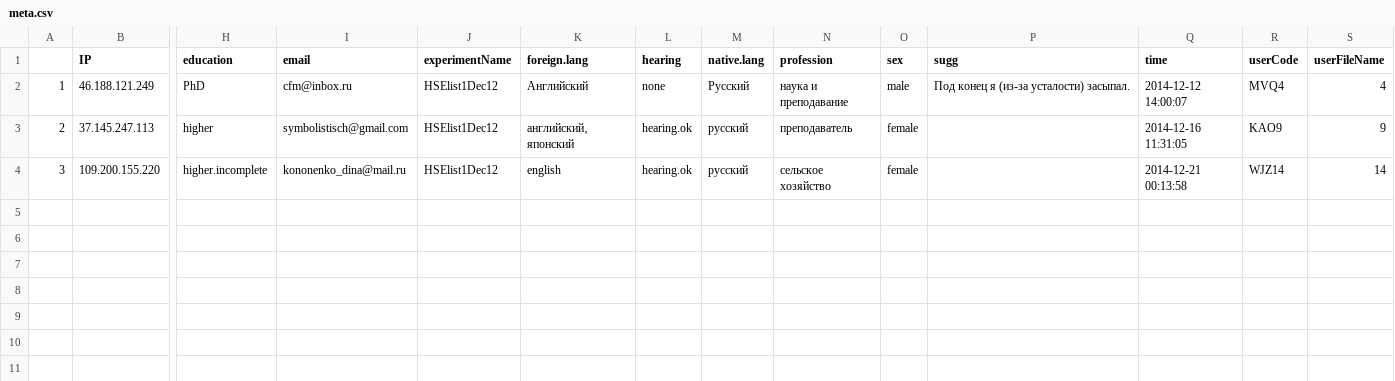
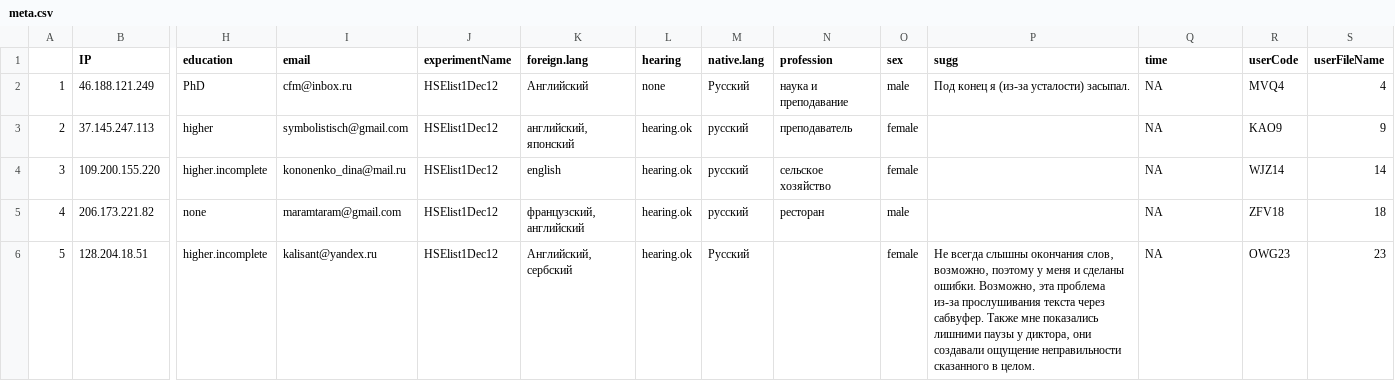
Before and after one commit to hse-ru/nl, a CSV file: meta.csv, drawn as a sheet; only a part is shown, gaps mark what is left out; rows hold the shown columns only; the diff names each change by its address in the sheet, - before the commit and + after, or states it on an @@ line.

```diff
--- a/meta.csv
+++ b/meta.csv
-Q2 (time): 2014-12-12 14:00:07
+Q2 (time): NA
-Q3 (time): 2014-12-16 11:31:05
+Q3 (time): NA
-Q4 (time): 2014-12-21 00:13:58
+Q4 (time): NA
+row 5: 4 | 206.173.221.82 | none | maramtaram@gmail.com | HSElist1Dec12 | французский‚ английский | hearing.ok | русский | ресторан | male |  | NA | ZFV18 | 18
+row 6: 5 | 128.204.18.51 | higher.incomplete | kalisant@yandex.ru | HSElist1Dec12 | Английский‚ сербский | hearing.ok | Русский |  | female | Не всегда слышны окончания слов‚ возможно‚ поэтому у меня и сделаны ошибки. Возможно‚ эта проблема из-за прослушивания текста через сабвуфер. Также мне показались лишними паузы у диктора‚ они создавали ощущение неправильности сказанного в целом. | NA | OWG23 | 23
```
Also changed, not shown: 3 other files.
